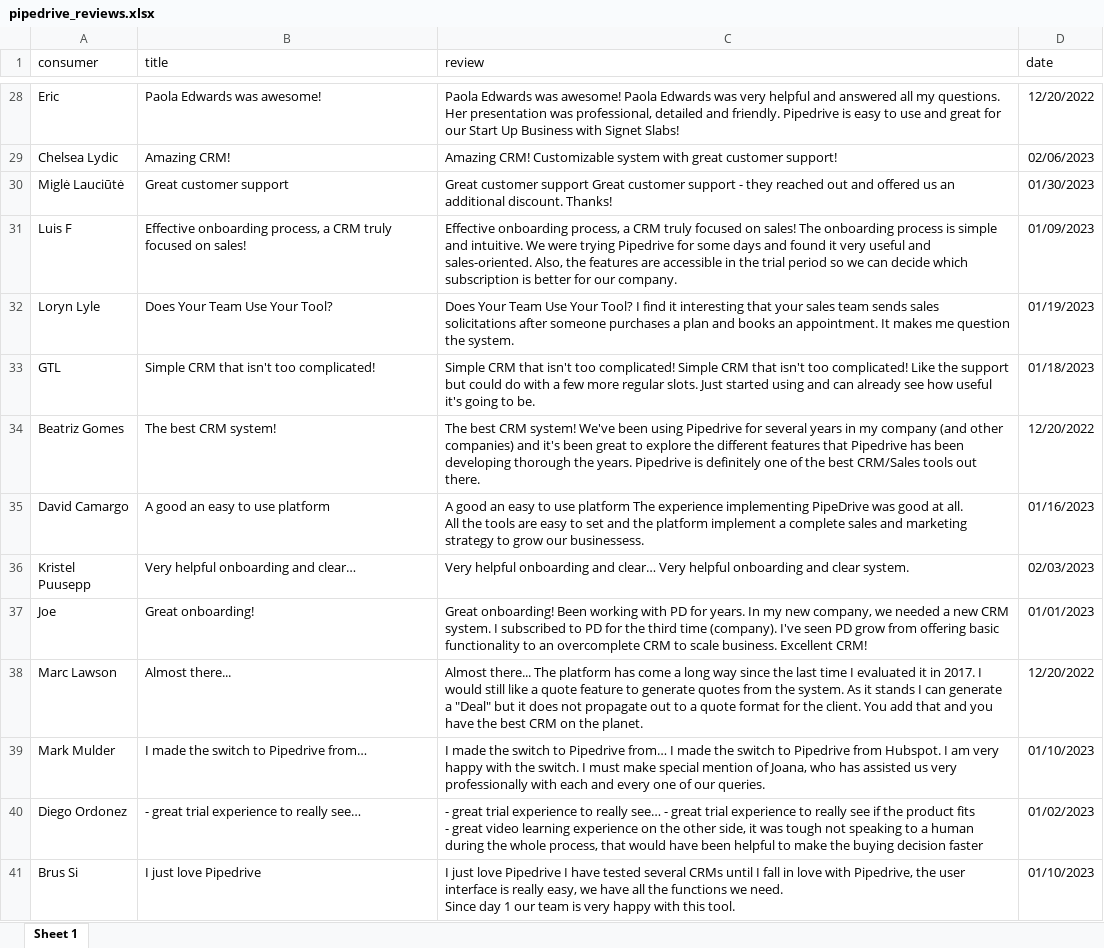
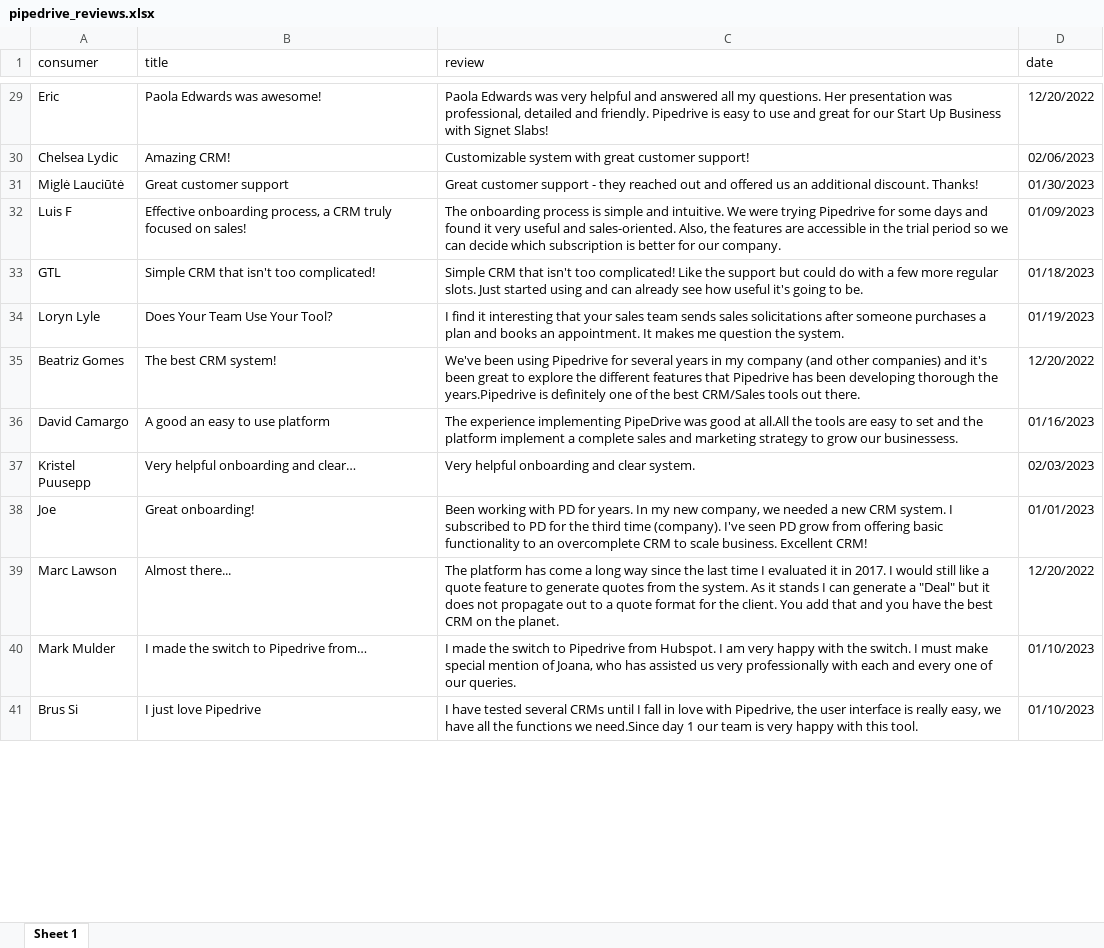
Before and after one commit to mplza/R-koolitus, an Excel workbook: pipedrive_reviews.xlsx, sheet Sheet 1, drawn as a sheet; only a part is shown, gaps mark what is left out; values as stored, in another font and other column widths than the file's, no borders; removed rows and columns are numbered as before the commit, all else as after; ↵ is a line break in a cell; the diff covers the shown part only; the diff names each change by its address in the sheet, - before the commit and + after, or states it on an @@ line.

```diff
--- a/pipedrive_reviews.xlsx (sheet Sheet 1)
+++ b/pipedrive_reviews.xlsx (sheet Sheet 1)
-C29 (review): …Edwards was awesome! Paola Edwards was very helpful…
+C29 (review): …Edwards was very helpful…
-C30 (review): Amazing CRM! Customizable system…
+C30 (review): Customizable system…
-C31 (review): …customer support Great customer support - they…
+C31 (review): …customer support - they…
-C32 (review): Effective onboarding process, a CRM truly focused on sales! The onboarding…
+C32 (review): The onboarding…
-row 32: Loryn Lyle | Does Your Team Use Your Tool? | Does Your Team Use Your Tool? I find it interesting that your sales team sends sales solicitations after someone purchases a plan and books an appointment. It makes me question the system. | 01/19/2023
-C33 (review): …too complicated! Simple CRM that isn't too complicated! Like the…
+C33 (review): …too complicated! Like the…
+row 34: Loryn Lyle | Does Your Team Use Your Tool? | I find it interesting that your sales team sends sales solicitations after someone purchases a plan and books an appointment. It makes me question the system. | 01/19/2023
-C35 (review): The best CRM system! We've been using Pipedrive for several years in my company (and other companies) and it's been great to explore the different features that Pipedrive has been developing thorough the years. Pipedrive is definitely…
+C35 (review): We've been using Pipedrive for several years in my company (and other companies) and it's been great to explore the different features that Pipedrive has been developing thorough the years.Pipedrive is definitely…
-C36 (review): A good an easy to use platform The experience implementing PipeDrive was good at all. ↵ All the tools…
+C36 (review): The experience implementing PipeDrive was good at all.All the tools…
-C37 (review): …onboarding and clear… Very helpful onboarding and clear system.
+C37 (review): …onboarding and clear system.
-C38 (review): Great onboarding! Been working…
+C38 (review): Been working…
-C39 (review): Almost there... The platform…
+C39 (review): The platform…
-C40 (review): …to Pipedrive from… I made the switch to Pipedrive from Hubspot.…
+C40 (review): …to Pipedrive from Hubspot.…
-row 40: Diego Ordonez | - great trial experience to really see… | - great trial experience to really see… - great trial experience to really see if the product fits ↵ - great video learning experience on the other side, it was tough not speaking to a human during the whole process, that would have been helpful to make the buying decision faster | 01/02/2023
-C41 (review): I just love Pipedrive I have tested several CRMs until I fall in love with Pipedrive, the user interface is really easy, we have all the functions we need. ↵ Since day 1…
+C41 (review): I have tested several CRMs until I fall in love with Pipedrive, the user interface is really easy, we have all the functions we need.Since day 1…
```
Also changed, not shown: 14 added rows, 12 removed rows and 1068 edited cells elsewhere in this sheet.
